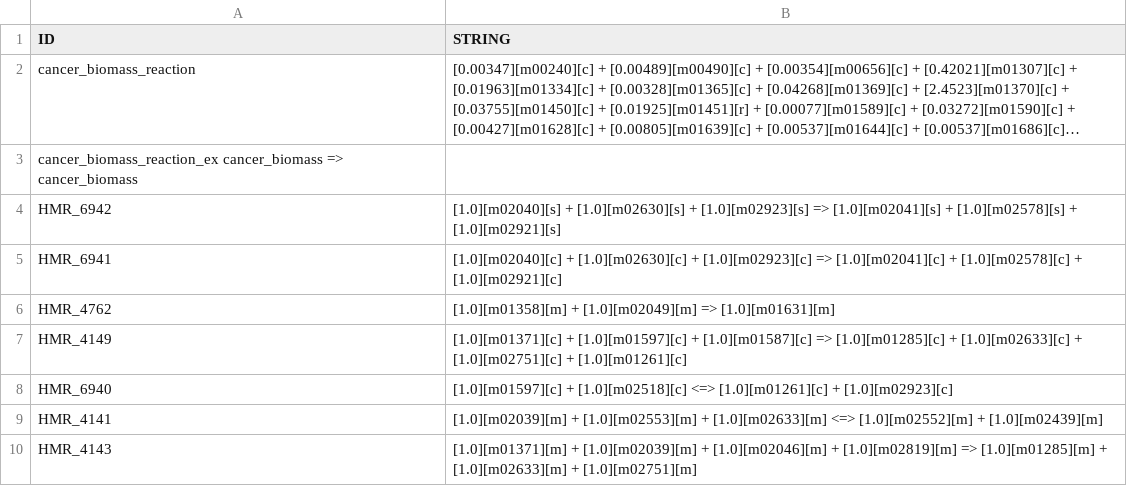
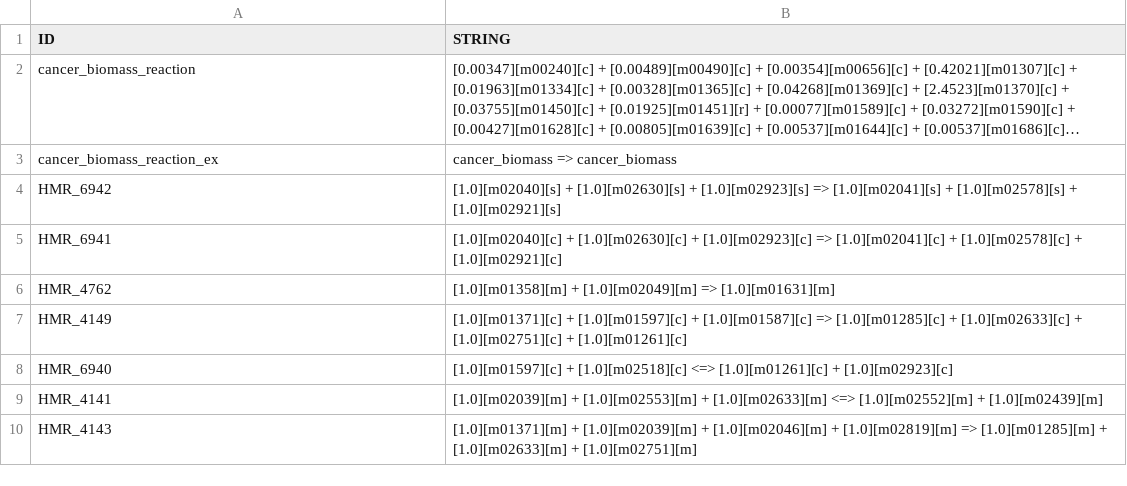
Before and after one commit to danielriosgarza/cccRenal_metabolic_models.py, a TSV file: data_base_files/HMR_reaction_db.tsv, drawn as a sheet; only a part is shown; long unchanged cells end in …; removed rows and columns are numbered as before the commit, all else as after; the diff names each change by its address in the sheet, - before the commit and + after, or states it on an @@ line.

Commit message:
Update HMR_reaction_db.tsv

```diff
--- a/data_base_files/HMR_reaction_db.tsv
+++ b/data_base_files/HMR_reaction_db.tsv
-row 3: cancer_biomass_reaction_ex cancer_biomass => cancer_biomass
+row 3: cancer_biomass_reaction_ex | cancer_biomass => cancer_biomass
```
